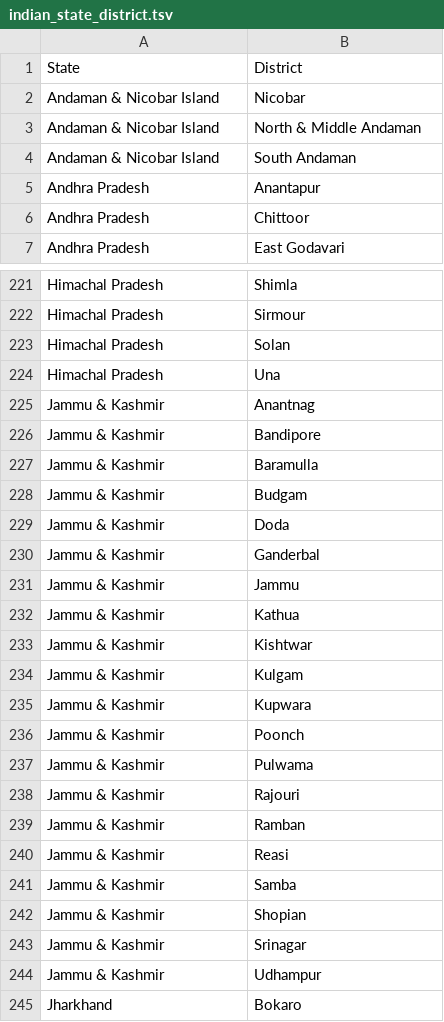
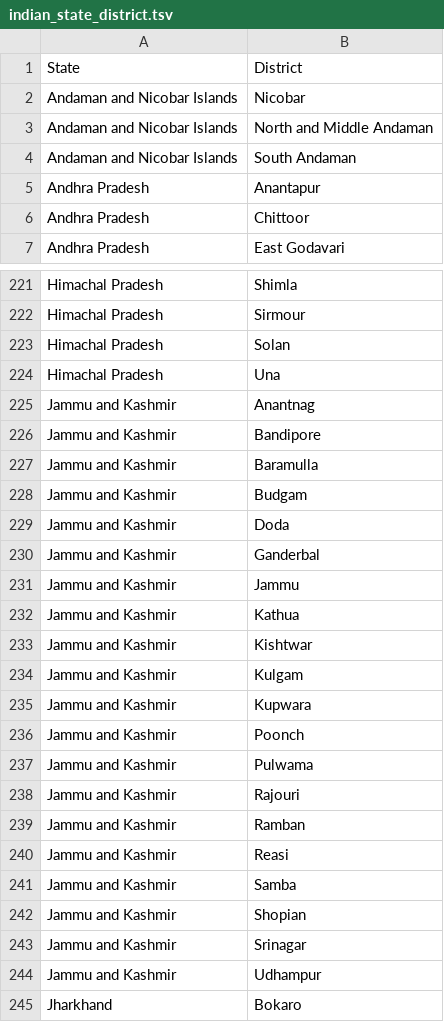
Before and after one commit to animesh-workplace/sars-backend, a TSV file: workflow/resources/indian_state_district.tsv, drawn as a sheet; only a part is shown, gaps mark what is left out; the diff covers the shown part only.

Commit message:
renamed & to and in all states and districts

```diff
--- a/workflow/resources/indian_state_district.tsv
+++ b/workflow/resources/indian_state_district.tsv
@@ -1,5 +1,5 @@
 State	District
-Andaman & Nicobar Island	Nicobar
-Andaman & Nicobar Island	North & Middle Andaman
-Andaman & Nicobar Island	South Andaman
+Andaman and Nicobar Islands	Nicobar
+Andaman and Nicobar Islands	North and Middle Andaman
+Andaman and Nicobar Islands	South Andaman
 Andhra Pradesh	Anantapur
@@ -224,22 +224,22 @@ Himachal Pradesh	Solan
 Himachal Pradesh	Una
-Jammu & Kashmir	Anantnag
-Jammu & Kashmir	Bandipore
-Jammu & Kashmir	Baramulla
-Jammu & Kashmir	Budgam
-Jammu & Kashmir	Doda
-Jammu & Kashmir	Ganderbal
-Jammu & Kashmir	Jammu
-Jammu & Kashmir	Kathua
-Jammu & Kashmir	Kishtwar
-Jammu & Kashmir	Kulgam
-Jammu & Kashmir	Kupwara
-Jammu & Kashmir	Poonch
-Jammu & Kashmir	Pulwama
-Jammu & Kashmir	Rajouri
-Jammu & Kashmir	Ramban
-Jammu & Kashmir	Reasi
-Jammu & Kashmir	Samba
-Jammu & Kashmir	Shopian
-Jammu & Kashmir	Srinagar
-Jammu & Kashmir	Udhampur
+Jammu and Kashmir	Anantnag
+Jammu and Kashmir	Bandipore
+Jammu and Kashmir	Baramulla
+Jammu and Kashmir	Budgam
+Jammu and Kashmir	Doda
+Jammu and Kashmir	Ganderbal
+Jammu and Kashmir	Jammu
+Jammu and Kashmir	Kathua
+Jammu and Kashmir	Kishtwar
+Jammu and Kashmir	Kulgam
+Jammu and Kashmir	Kupwara
+Jammu and Kashmir	Poonch
+Jammu and Kashmir	Pulwama
+Jammu and Kashmir	Rajouri
+Jammu and Kashmir	Ramban
+Jammu and Kashmir	Reasi
+Jammu and Kashmir	Samba
+Jammu and Kashmir	Shopian
+Jammu and Kashmir	Srinagar
+Jammu and Kashmir	Udhampur
 Jharkhand	Bokaro
```
Also changed, not shown: 2 edited cells elsewhere in this file.
